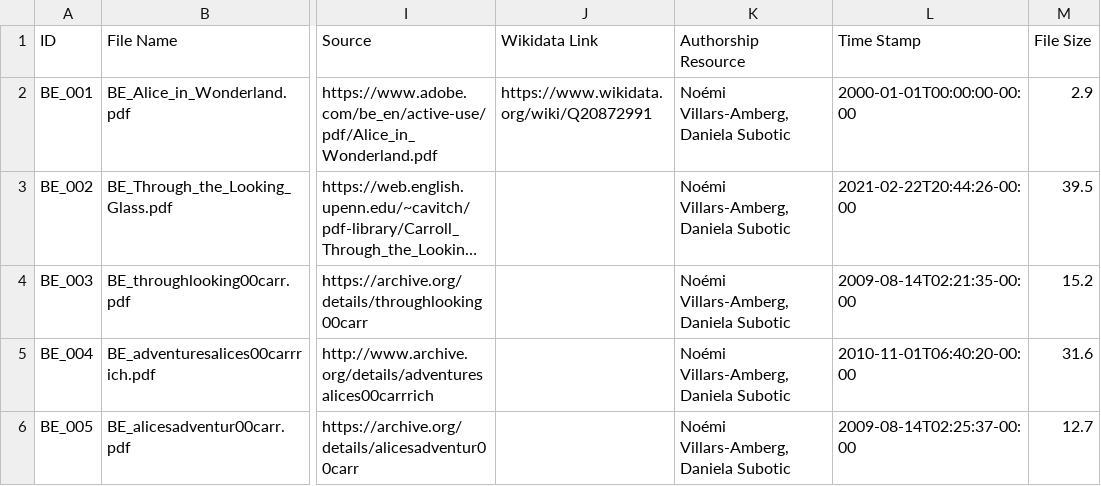
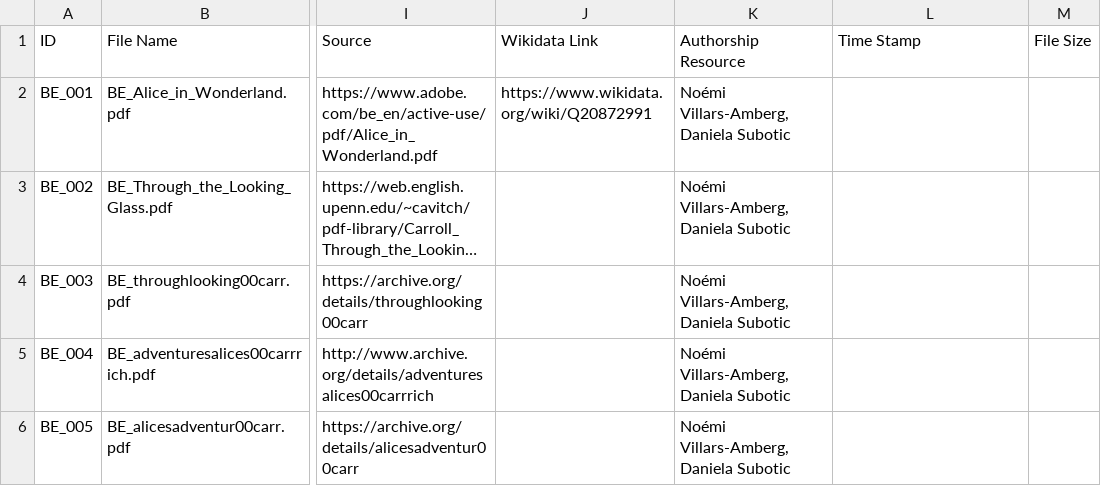
Before and after one commit to dasch-swiss/0854-daschland-scripts, a CSV file: data/processed/BookEdition.csv, drawn as a sheet; only a part is shown, gaps mark what is left out; long unchanged cells end in …; the diff names each change by its address in the sheet, - before the commit and + after, or states it on an @@ line.

```diff
--- a/data/processed/BookEdition.csv
+++ b/data/processed/BookEdition.csv
-L2 (Time Stamp): 2000-01-01T00:00:00-00:00
+L2 (Time Stamp): (empty)
-M2 (File Size): 2.9
+M2 (File Size): (empty)
-L3 (Time Stamp): 2021-02-22T20:44:26-00:00
+L3 (Time Stamp): (empty)
-M3 (File Size): 39.5
+M3 (File Size): (empty)
-L4 (Time Stamp): 2009-08-14T02:21:35-00:00
+L4 (Time Stamp): (empty)
-M4 (File Size): 15.2
+M4 (File Size): (empty)
-L5 (Time Stamp): 2010-11-01T06:40:20-00:00
+L5 (Time Stamp): (empty)
-M5 (File Size): 31.6
+M5 (File Size): (empty)
-L6 (Time Stamp): 2009-08-14T02:25:37-00:00
+L6 (Time Stamp): (empty)
-M6 (File Size): 12.7
+M6 (File Size): (empty)
```
Also changed, not shown: data/processed/Video.csv, 8 other files.
